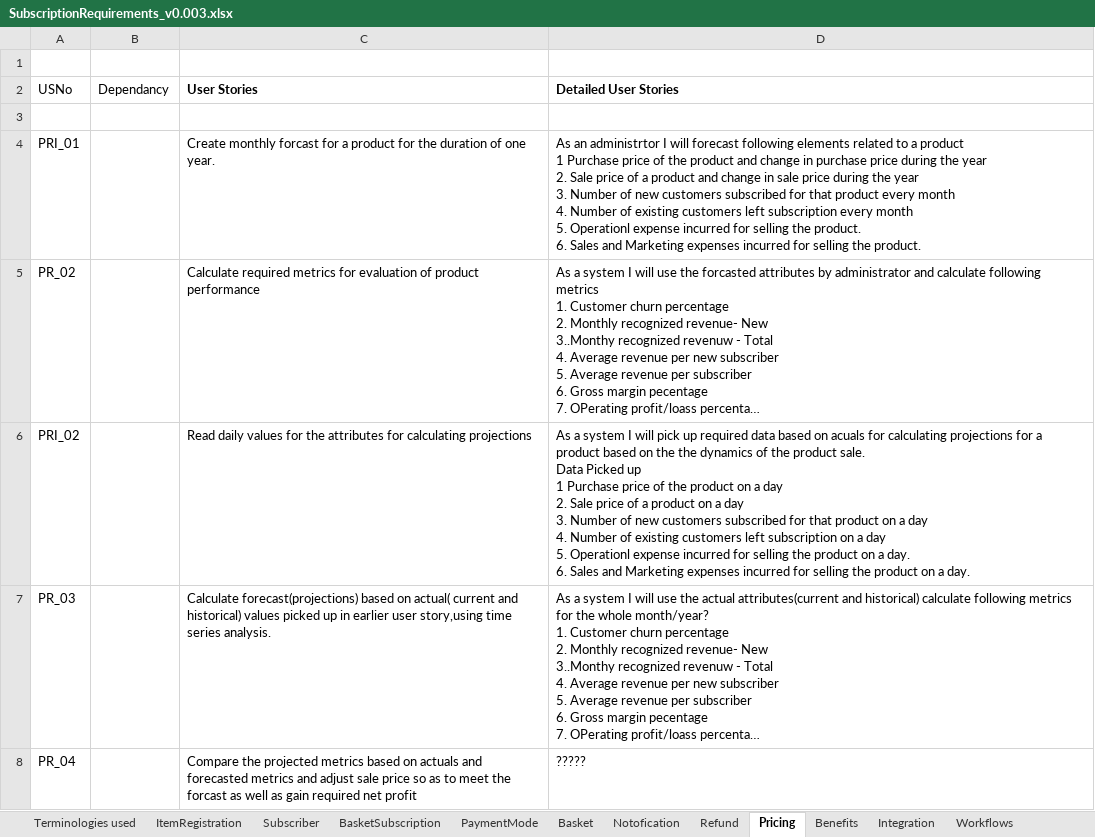
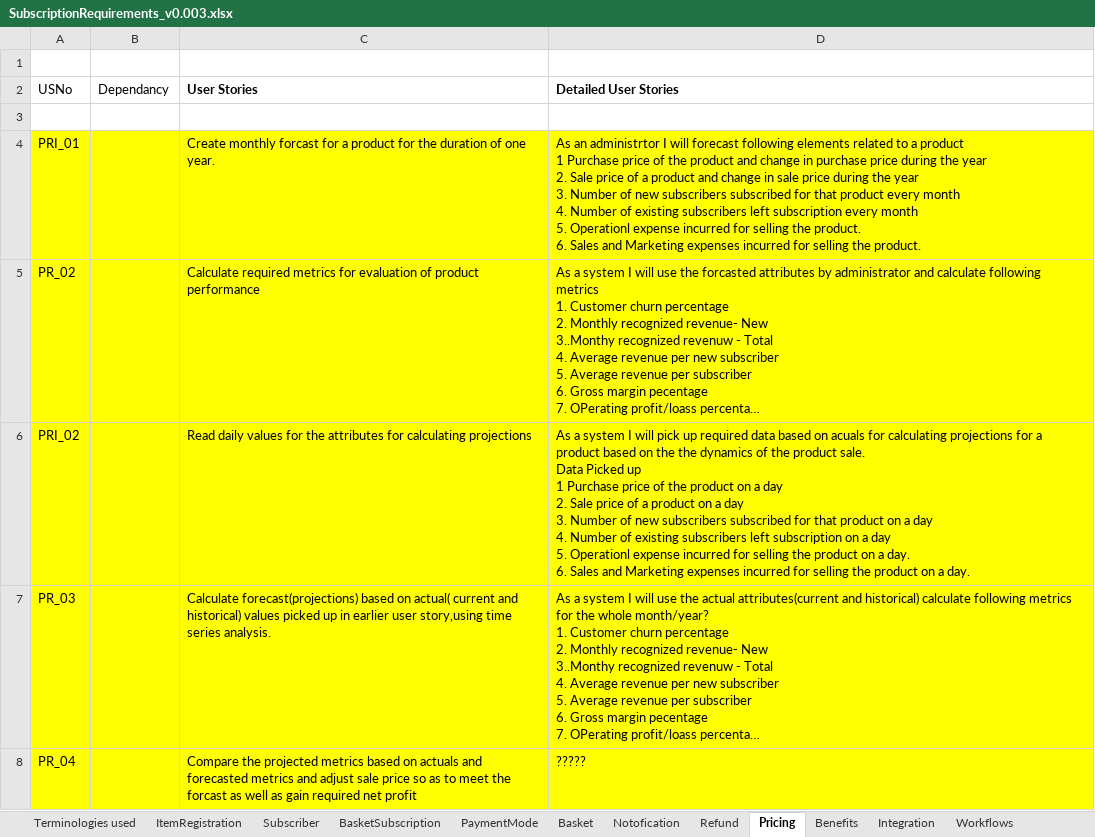
Before and after one commit to soukhyak26/MegaProject, an Excel workbook: documentation/requirements/SubscriptionRequirements_v0.003.xlsx, sheet Pricing, drawn as a sheet; only a part is shown; long unchanged cells end in …; values as stored, in another font and other column widths than the file's, no borders; ↵ is a line break in a cell; the diff covers the shown part only; the diff names each change by its address in the sheet, - before the commit and + after, or states it on an @@ line.

Commit message:
addition of pricing requirements and requirements for subscription account

```diff
--- a/documentation/requirements/SubscriptionRequirements_v0.003.xlsx (sheet Pricing)
+++ b/documentation/requirements/SubscriptionRequirements_v0.003.xlsx (sheet Pricing)
-A4:D8 fill: none
+A4:D8 fill: #FFFF00
-D4 (Detailed User Stories): …of new customers subscribed for that product every month ↵ 4. Number of existing customers left subscription…
+D4 (Detailed User Stories): …of new subscribers subscribed for that product every month ↵ 4. Number of existing subscribers left subscription…
-D6 (Detailed User Stories): …of new customers subscribed for that product on a day ↵ 4. Number of existing customers left subscription…
+D6 (Detailed User Stories): …of new subscribers subscribed for that product on a day ↵ 4. Number of existing subscribers left subscription…
```
Also changed, not shown: 9 added rows and 12 edited cells elsewhere in this sheet, sheet Subscriber.
